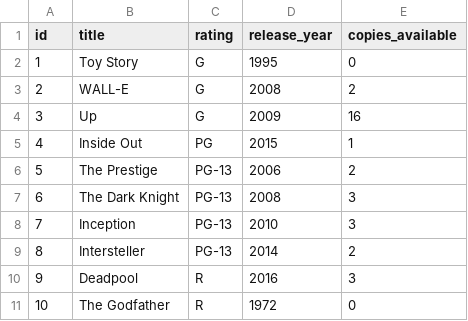
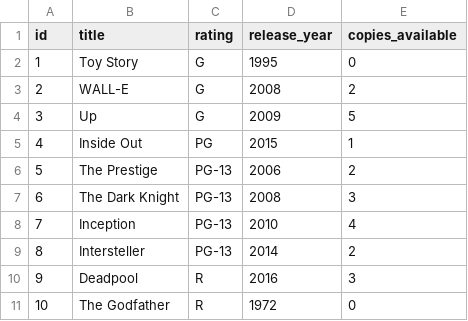
Before and after one commit to Y-BAO/Movie-Rental-Inventory-Interface, a CSV file: data/inventory.csv, drawn as a sheet.

```diff
--- a/data/inventory.csv
+++ b/data/inventory.csv
@@ -3,3 +3,3 @@ id,title,rating,release_year,copies_available
 2,WALL-E,G,2008,2
-3,Up,G,2009,16
+3,Up,G,2009,5
 4,Inside Out,PG,2015,1
@@ -7,3 +7,3 @@ id,title,rating,release_year,copies_available
 6,The Dark Knight,PG-13,2008,3
-7,Inception,PG-13,2010,3
+7,Inception,PG-13,2010,4
 8,Intersteller,PG-13,2014,2
```
Also changed, not shown: 7 other files.
